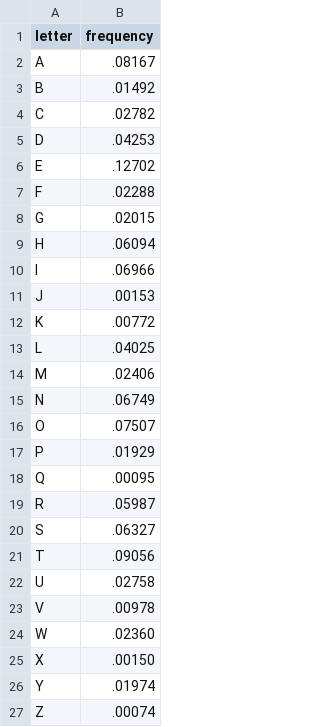
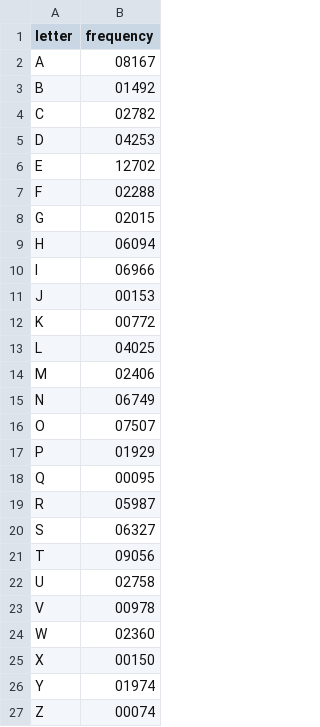
Before and after one commit to becks25/becks25.github.io, a TSV file: data.tsv, drawn as a sheet.

Commit message:
maybe it's the data?

```diff
--- a/data.tsv
+++ b/data.tsv
@@ -1,27 +1,27 @@
 letter	frequency
-A	.08167
-B	.01492
-C	.02782
-D	.04253
-E	.12702
-F	.02288
-G	.02015
-H	.06094
-I	.06966
-J	.00153
-K	.00772
-L	.04025
-M	.02406
-N	.06749
-O	.07507
-P	.01929
-Q	.00095
-R	.05987
-S	.06327
-T	.09056
-U	.02758
-V	.00978
-W	.02360
-X	.00150
-Y	.01974
-Z	.00074
+A	08167
+B	01492
+C	02782
+D	04253
+E	12702
+F	02288
+G	02015
+H	06094
+I	06966
+J	00153
+K	00772
+L	04025
+M	02406
+N	06749
+O	07507
+P	01929
+Q	00095
+R	05987
+S	06327
+T	09056
+U	02758
+V	00978
+W	02360
+X	00150
+Y	01974
+Z	00074
```
